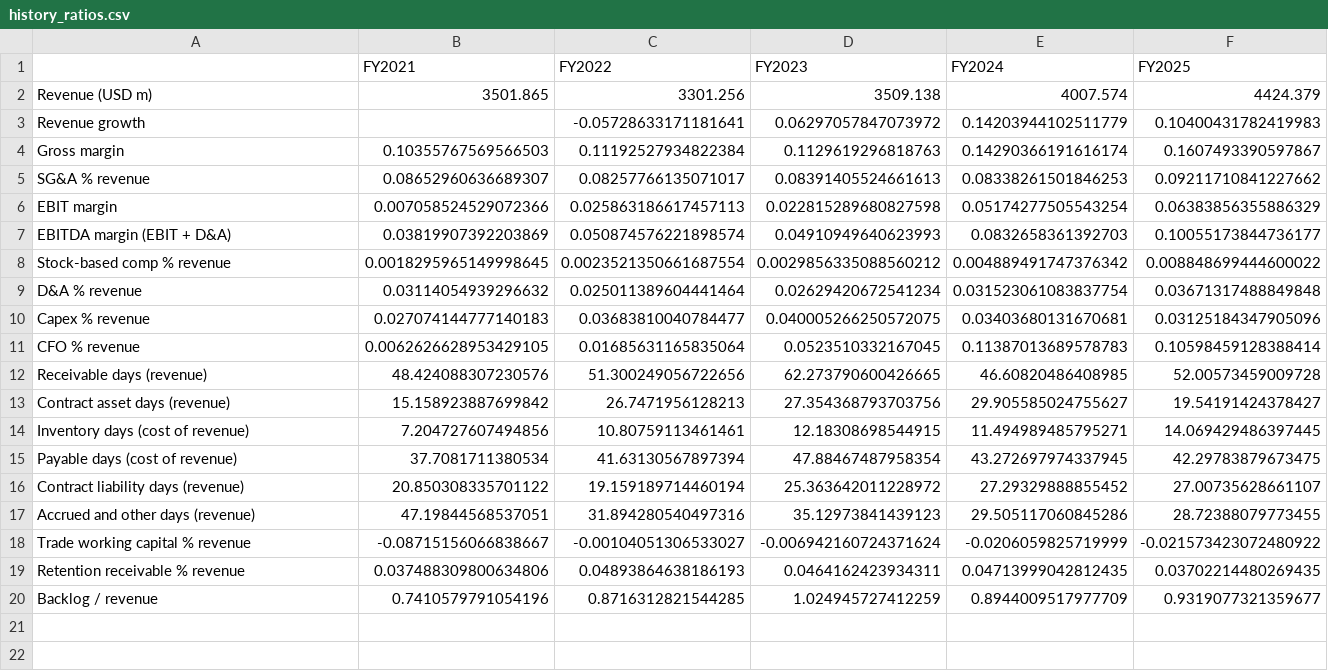
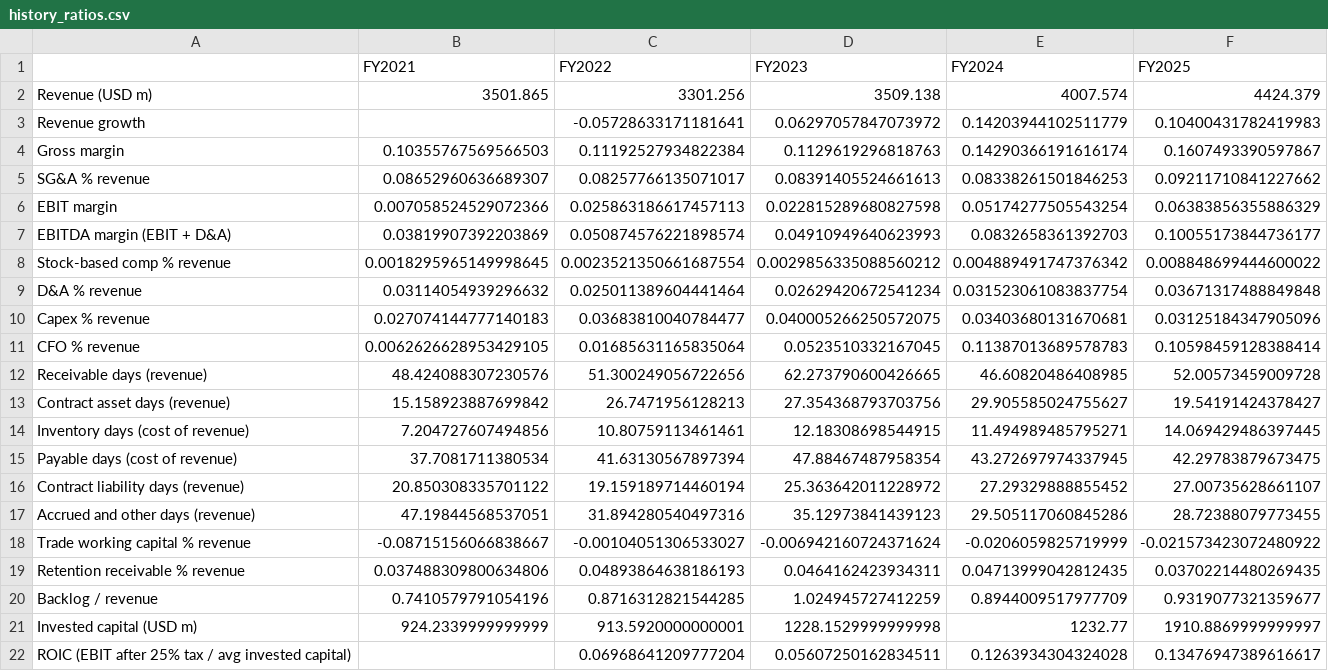
Before and after one commit to asgarovali/finance-portfolio, a CSV file: 01-three-statement-dcf/outputs/tables/history_ratios.csv, drawn as a sheet.

```diff
--- a/01-three-statement-dcf/outputs/tables/history_ratios.csv
+++ b/01-three-statement-dcf/outputs/tables/history_ratios.csv
@@ -20 +20,3 @@ Retention receivable % revenue,0.037488309800634806,0.04893864638186193,0.046416
 Backlog / revenue,0.7410579791054196,0.8716312821544285,1.024945727412259,0.8944009517977709,0.9319077321359677
+Invested capital (USD m),924.2339999999999,913.5920000000001,1228.1529999999998,1232.77,1910.8869999999997
+ROIC (EBIT after 25% tax / avg invested capital),,0.06968641209777204,0.05607250162834511,0.1263934304324028,0.13476947389616617
```
Also changed, not shown: 16 other files.
